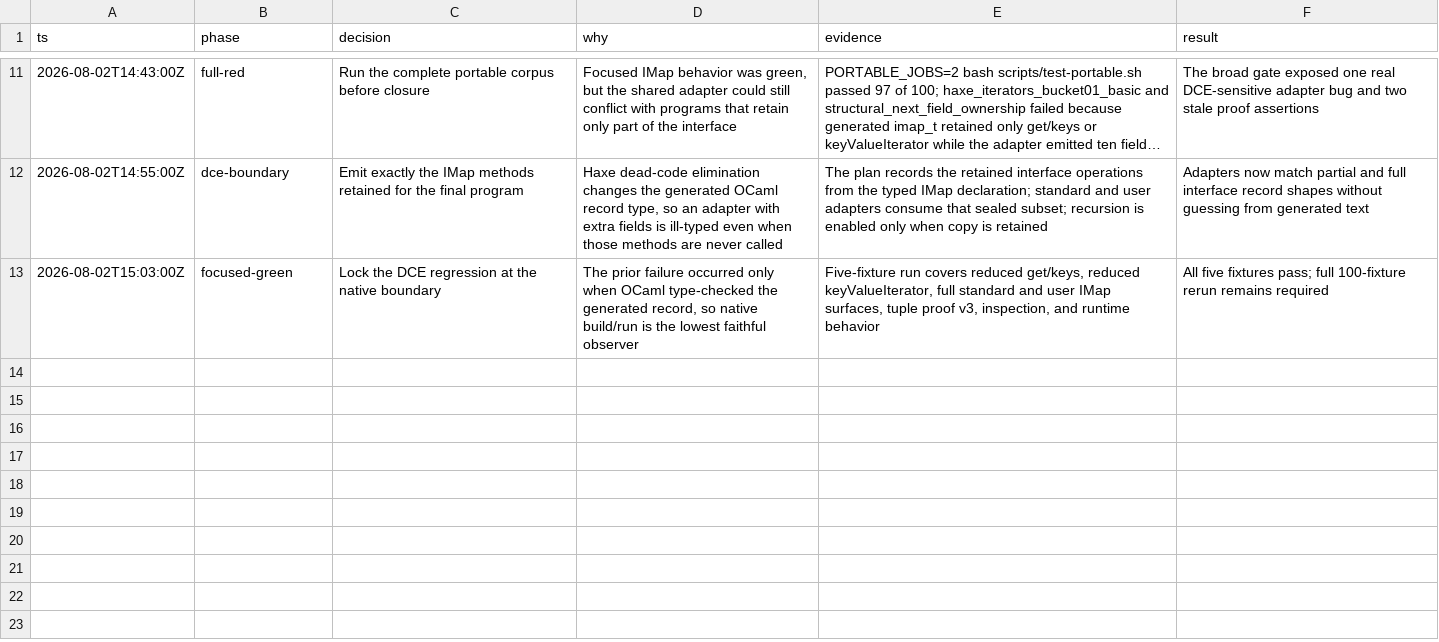
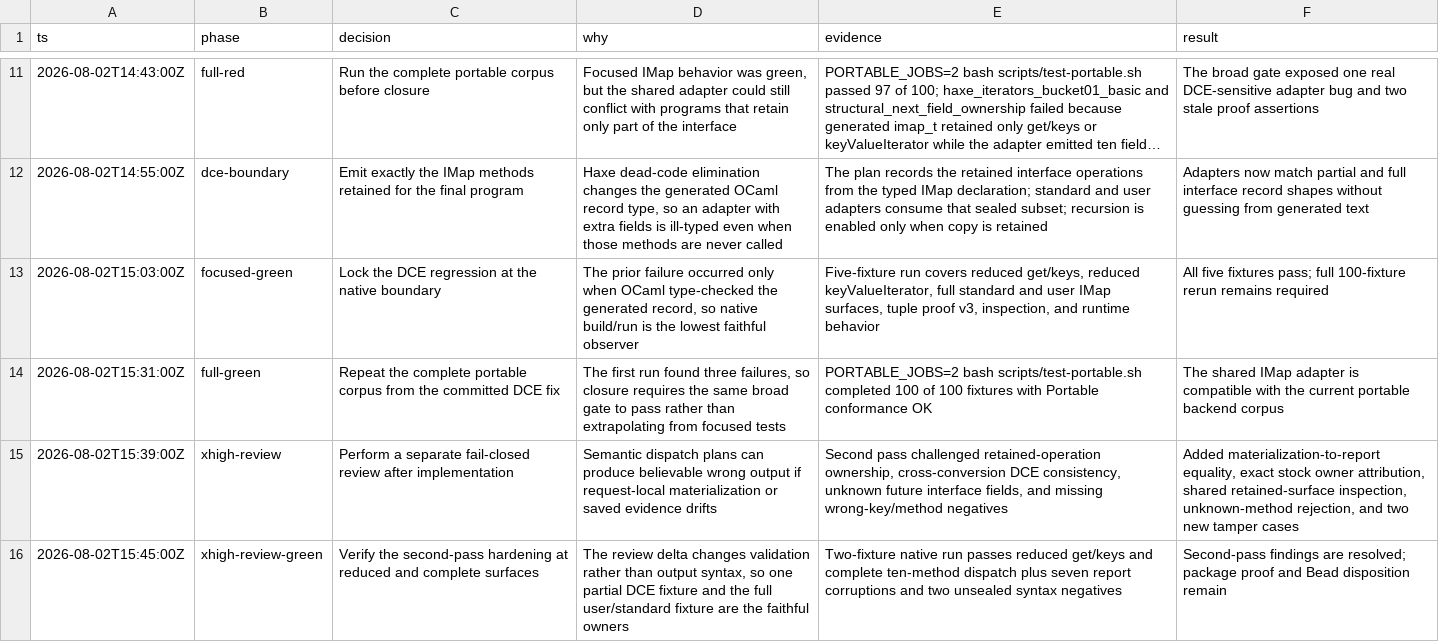
Before and after one commit to fullofcaffeine/hxhx, a TSV file: .audit/haxe_ocaml-taef5.20-audit-2026-08-02.tsv, drawn as a sheet; only a part is shown, gaps mark what is left out; long unchanged cells end in ….

Commit message:
fix(ocaml): fail closed on IMap surface drift
Tie the request-local adapter operations back to the saved retained-method decision before emitting OCaml. Inspection now also proves that every concrete conversion implements the same DCE-reduced IMap record and that every recorded call targets a retained field.\n\nThis closes a second-pass risk where an internally stale plan or edited report could remain individually well-formed while disagreeing with the actual shared interface surface. Unknown future IMap fields now stop with a stable unsupported-method diagnostic instead of reaching an OCaml record error.\n\nAdd corruption checks for wrong key types and omitted retained methods. Verified with native reduced-surface and complete-surface fixtures, seven report tamper cases, two unsealed syntax negatives, Haxe formatting, typed-backend ownership, and the previously completed 100/100 portable corpus. Package-install verification follows from this committed state.

```diff
--- a/.audit/haxe_ocaml-taef5.20-audit-2026-08-02.tsv
+++ b/.audit/haxe_ocaml-taef5.20-audit-2026-08-02.tsv
@@ -13 +13,4 @@ ts	phase	decision	why	evidence	result
 2026-08-02T15:03:00Z	focused-green	Lock the DCE regression at the native boundary	The prior failure occurred only when OCaml type-checked the generated record, so native build/run is the lowest faithful observer	Five-fixture run covers reduced get/keys, reduced keyValueIterator, full standard and user IMap surfaces, tuple proof v3, inspection, and runtime behavior	All five fixtures pass; full 100-fixture rerun remains required
+2026-08-02T15:31:00Z	full-green	Repeat the complete portable corpus from the committed DCE fix	The first run found three failures, so closure requires the same broad gate to pass rather than extrapolating from focused tests	PORTABLE_JOBS=2 bash scripts/test-portable.sh completed 100 of 100 fixtures with Portable conformance OK	The shared IMap adapter is compatible with the current portable backend corpus
+2026-08-02T15:39:00Z	xhigh-review	Perform a separate fail-closed review after implementation	Semantic dispatch plans can produce believable wrong output if request-local materialization or saved evidence drifts	Second pass challenged retained-operation ownership, cross-conversion DCE consistency, unknown future interface fields, and missing wrong-key/method negatives	Added materialization-to-report equality, exact stock owner attribution, shared retained-surface inspection, unknown-method rejection, and two new tamper cases
+2026-08-02T15:45:00Z	xhigh-review-green	Verify the second-pass hardening at reduced and complete surfaces	The review delta changes validation rather than output syntax, so one partial DCE fixture and the full user/standard fixture are the faithful owners	Two-fixture native run passes reduced get/keys and complete ten-method dispatch plus seven report corruptions and two unsealed syntax negatives	Second-pass findings are resolved; package proof and Bead disposition remain
```
Also changed, not shown: 4 other files.
